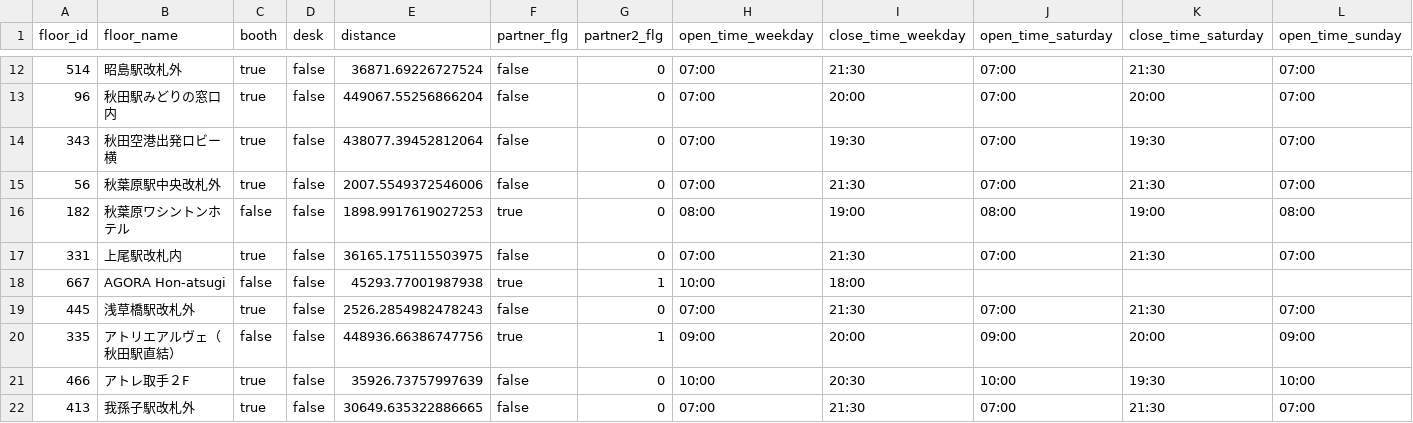
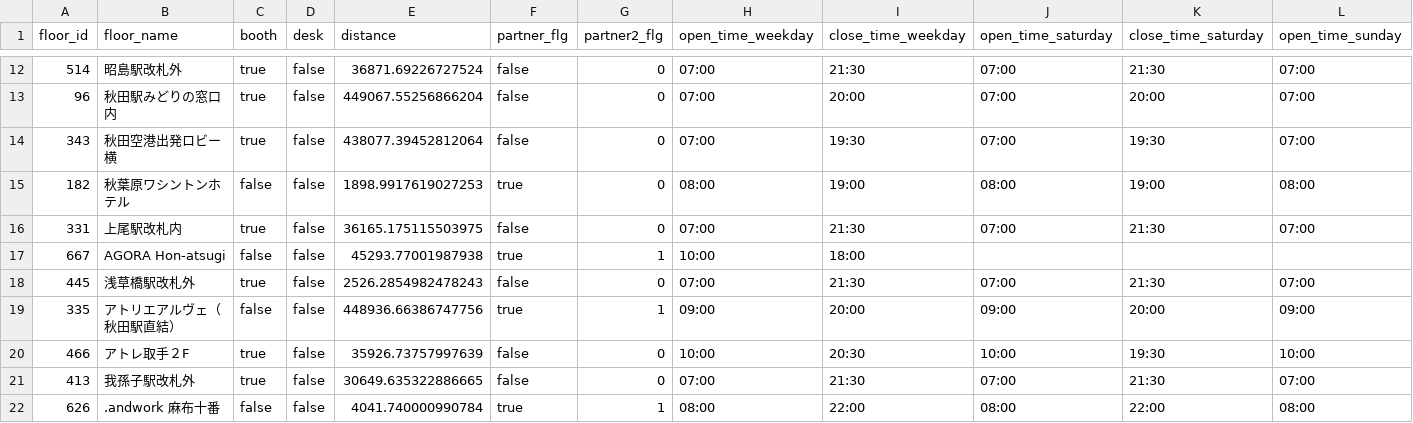
Before and after one commit to code4fukui/workbox, a CSV file: workbox-stationwork.csv, drawn as a sheet; only a part is shown, gaps mark what is left out; the shorter side is filled out with more unchanged rows; rows hold the shown columns only; the diff names each change by its address in the sheet, - before the commit and + after, or states it on an @@ line.

Commit message:
update data

```diff
--- a/workbox-stationwork.csv
+++ b/workbox-stationwork.csv
-row 15: 56 | 秋葉原駅中央改札外 | true | false | 2007.5549372546006 | false | 0 | 07:00 | 21:30 | 07:00 | 21:30 | 07:00
```
Also changed, not shown: 1 other file.
